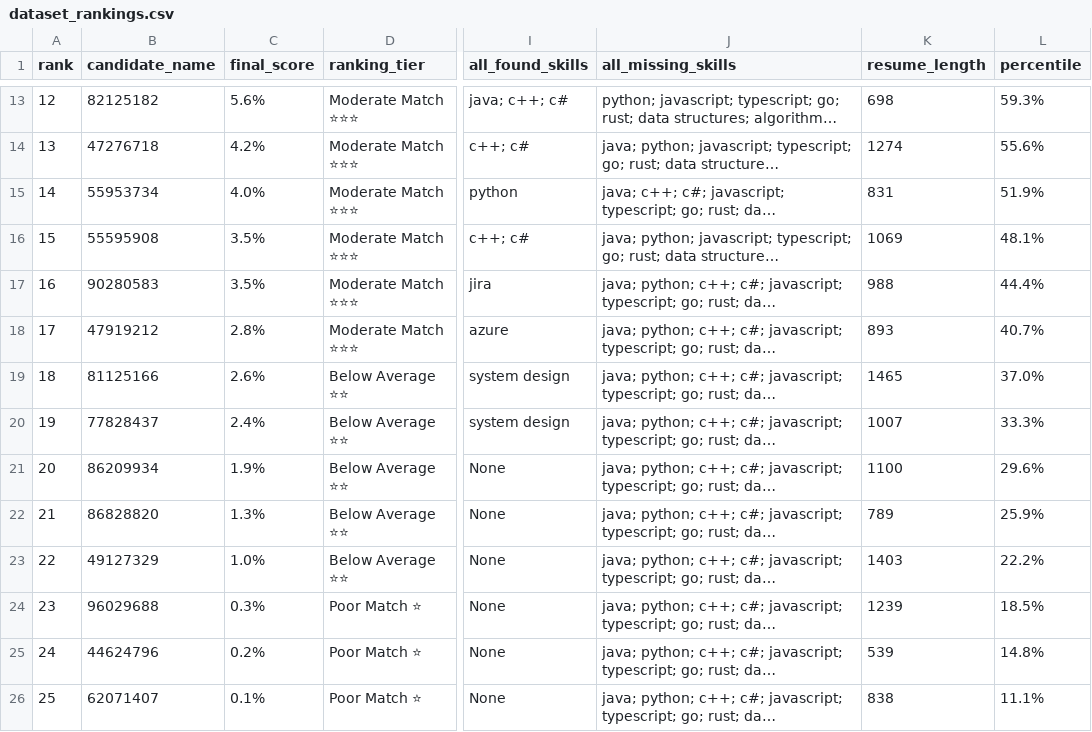
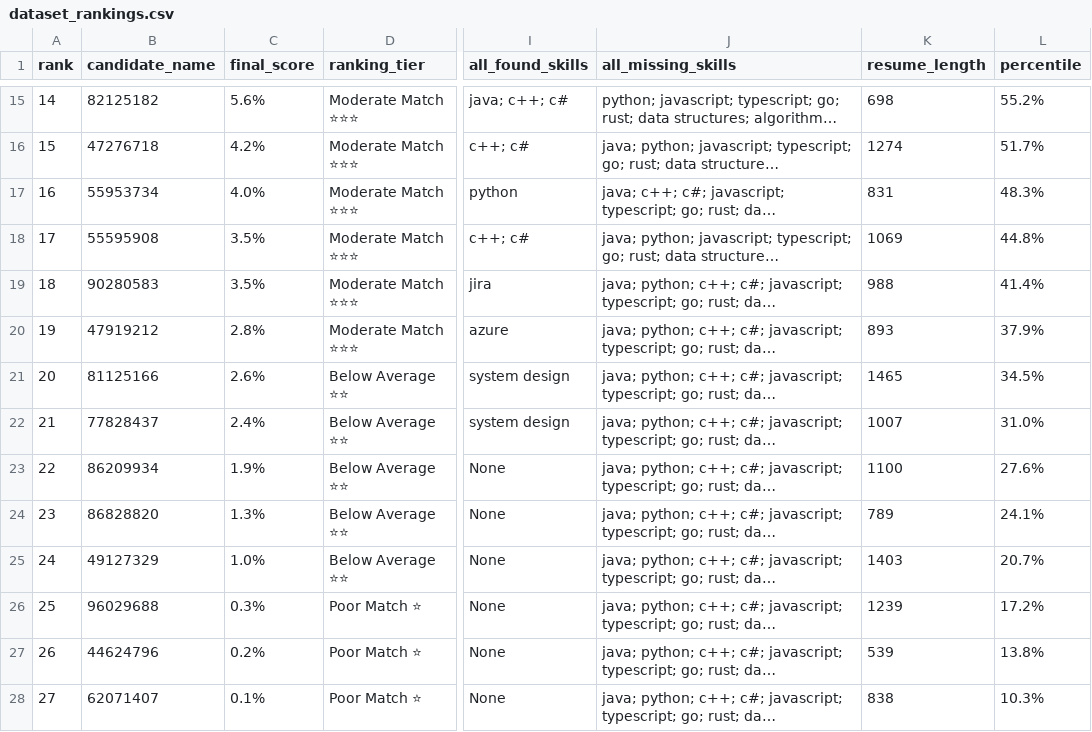
Before and after one commit to Janmejai-Pandey/Eduquest, a CSV file: resume_index_store/dataset_rankings.csv, drawn as a sheet; only a part is shown, gaps mark what is left out; long unchanged cells end in …; addresses are those after the commit; the diff covers the shown part only; the diff names each change by its address in the sheet, - before the commit and + after, or states it on an @@ line.

```diff
--- a/resume_index_store/dataset_rankings.csv
+++ b/resume_index_store/dataset_rankings.csv
@@ column A (rank) renumbered from row 3 down @@
-L15 (percentile): 59.3%
+L15 (percentile): 55.2%
-L16 (percentile): 55.6%
+L16 (percentile): 51.7%
-L17 (percentile): 51.9%
+L17 (percentile): 48.3%
-L18 (percentile): 48.1%
+L18 (percentile): 44.8%
-L19 (percentile): 44.4%
+L19 (percentile): 41.4%
-L20 (percentile): 40.7%
+L20 (percentile): 37.9%
-L21 (percentile): 37.0%
+L21 (percentile): 34.5%
-L22 (percentile): 33.3%
+L22 (percentile): 31.0%
-L23 (percentile): 29.6%
+L23 (percentile): 27.6%
-L24 (percentile): 25.9%
+L24 (percentile): 24.1%
-L25 (percentile): 22.2%
+L25 (percentile): 20.7%
-L26 (percentile): 18.5%
+L26 (percentile): 17.2%
-L27 (percentile): 14.8%
+L27 (percentile): 13.8%
-L28 (percentile): 11.1%
+L28 (percentile): 10.3%
```
Also changed, not shown: 2 added rows and 13 edited cells elsewhere in this file, 7 other files.
